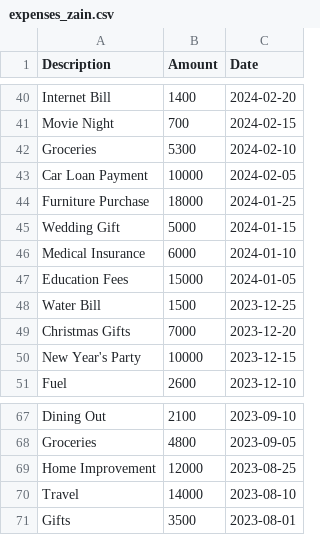
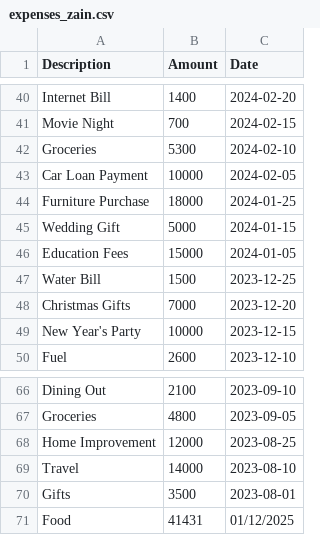
Before and after one commit to MahediBuilds/Expense-Tracker, a CSV file: expenses_zain.csv, drawn as a sheet; only a part is shown, gaps mark what is left out.

```diff
--- a/expenses_zain.csv
+++ b/expenses_zain.csv
@@ -45,3 +45,2 @@ Furniture Purchase,18000,2024-01-25
 Wedding Gift,5000,2024-01-15
-Medical Insurance,6000,2024-01-10
 Education Fees,15000,2024-01-05
@@ -71 +70,2 @@ Travel,14000,2023-08-10
 Gifts,3500,2023-08-01
+Food,41431,01/12/2025
```
Also changed, not shown: 1 other file.
